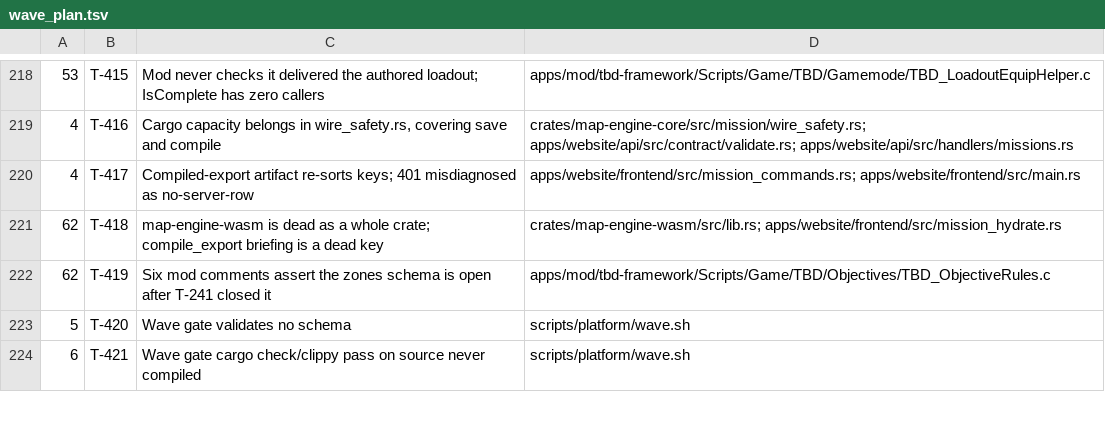
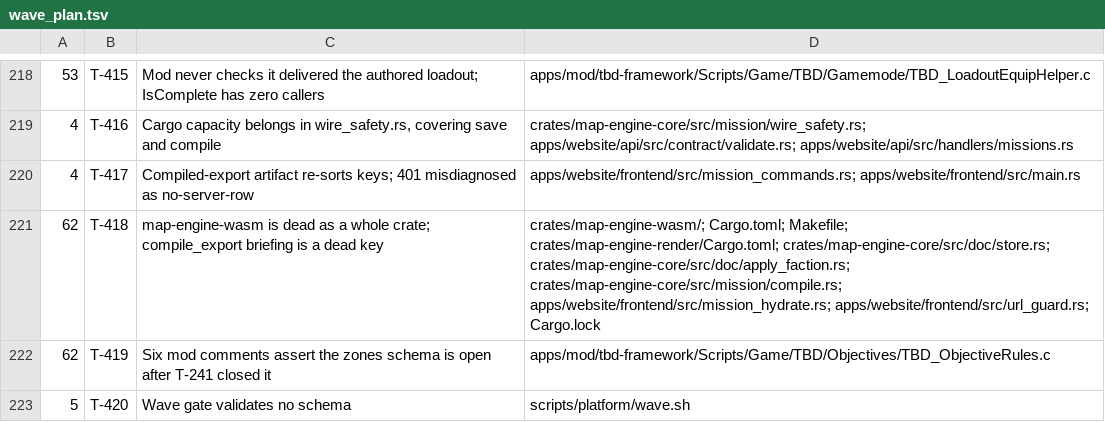
Before and after one commit to darkforce09/TBD-reforger, a TSV file: docs/platform/wave_plan.tsv, drawn as a sheet; only a part is shown, gaps mark what is left out; the shorter side is filled out with more unchanged rows.

```diff
--- a/docs/platform/wave_plan.tsv
+++ b/docs/platform/wave_plan.tsv
@@ -220,3 +220,3 @@
 4	T-417	Compiled-export artifact re-sorts keys; 401 misdiagnosed as no-server-row	apps/website/frontend/src/mission_commands.rs; apps/website/frontend/src/main.rs
-62	T-418	map-engine-wasm is dead as a whole crate; compile_export briefing is a dead key	crates/map-engine-wasm/src/lib.rs; apps/website/frontend/src/mission_hydrate.rs
+62	T-418	map-engine-wasm is dead as a whole crate; compile_export briefing is a dead key	crates/map-engine-wasm/; Cargo.toml; Makefile; crates/map-engine-render/Cargo.toml; crates/map-engine-core/src/doc/store.rs; crates/map-engine-core/src/doc/apply_faction.rs; crates/map-engine-core/src/mission/compile.rs; apps/website/frontend/src/mission_hydrate.rs; apps/website/frontend/src/url_guard.rs; Cargo.lock
 62	T-419	Six mod comments assert the zones schema is open after T-241 closed it	apps/mod/tbd-framework/Scripts/Game/TBD/Objectives/TBD_ObjectiveRules.c
```
Also changed, not shown: 11 other files.
